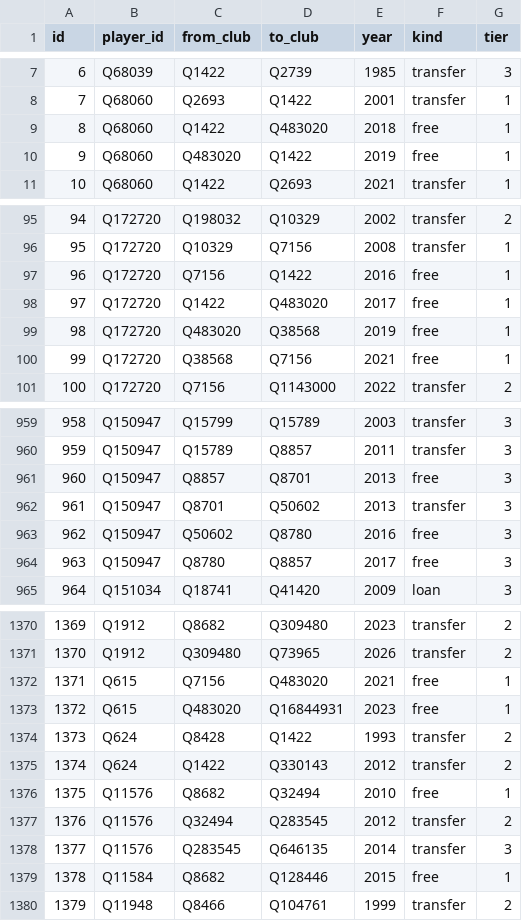
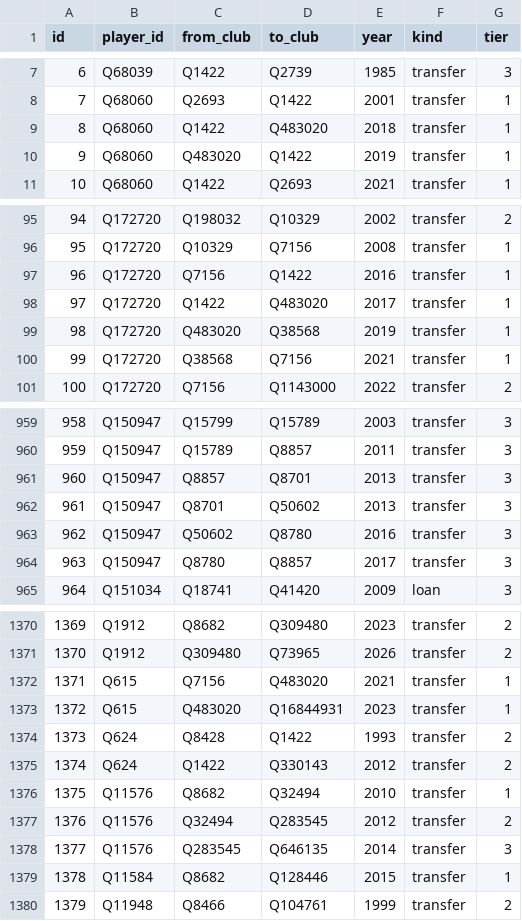
Before and after one commit to flegm-project/mercato, a CSV file: data/transfers.csv, drawn as a sheet; only a part is shown, gaps mark what is left out; the diff covers the shown part only.

```diff
--- a/data/transfers.csv
+++ b/data/transfers.csv
@@ -8,4 +8,4 @@ id,player_id,from_club,to_club,year,kind,tier
 7,Q68060,Q2693,Q1422,2001,transfer,1
-8,Q68060,Q1422,Q483020,2018,free,1
-9,Q68060,Q483020,Q1422,2019,free,1
+8,Q68060,Q1422,Q483020,2018,transfer,1
+9,Q68060,Q483020,Q1422,2019,transfer,1
 10,Q68060,Q1422,Q2693,2021,transfer,1
@@ -96,6 +96,6 @@ id,player_id,from_club,to_club,year,kind,tier
 95,Q172720,Q10329,Q7156,2008,transfer,1
-96,Q172720,Q7156,Q1422,2016,free,1
-97,Q172720,Q1422,Q483020,2017,free,1
-98,Q172720,Q483020,Q38568,2019,free,1
-99,Q172720,Q38568,Q7156,2021,free,1
+96,Q172720,Q7156,Q1422,2016,transfer,1
+97,Q172720,Q1422,Q483020,2017,transfer,1
+98,Q172720,Q483020,Q38568,2019,transfer,1
+99,Q172720,Q38568,Q7156,2021,transfer,1
 100,Q172720,Q7156,Q1143000,2022,transfer,2
@@ -960,6 +960,6 @@ id,player_id,from_club,to_club,year,kind,tier
 959,Q150947,Q15789,Q8857,2011,transfer,3
-960,Q150947,Q8857,Q8701,2013,free,3
+960,Q150947,Q8857,Q8701,2013,transfer,3
 961,Q150947,Q8701,Q50602,2013,transfer,3
-962,Q150947,Q50602,Q8780,2016,free,3
-963,Q150947,Q8780,Q8857,2017,free,3
+962,Q150947,Q50602,Q8780,2016,transfer,3
+963,Q150947,Q8780,Q8857,2017,transfer,3
 964,Q151034,Q18741,Q41420,2009,loan,3
@@ -1371,10 +1371,10 @@ id,player_id,from_club,to_club,year,kind,tier
 1370,Q1912,Q309480,Q73965,2026,transfer,2
-1371,Q615,Q7156,Q483020,2021,free,1
-1372,Q615,Q483020,Q16844931,2023,free,1
+1371,Q615,Q7156,Q483020,2021,transfer,1
+1372,Q615,Q483020,Q16844931,2023,transfer,1
 1373,Q624,Q8428,Q1422,1993,transfer,2
 1374,Q624,Q1422,Q330143,2012,transfer,2
-1375,Q11576,Q8682,Q32494,2010,free,1
+1375,Q11576,Q8682,Q32494,2010,transfer,1
 1376,Q11576,Q32494,Q283545,2012,transfer,2
 1377,Q11576,Q283545,Q646135,2014,transfer,3
-1378,Q11584,Q8682,Q128446,2015,free,1
+1378,Q11584,Q8682,Q128446,2015,transfer,1
 1379,Q11948,Q8466,Q104761,1999,transfer,2
```
Also changed, not shown: 35 edited cells elsewhere in this file, 7 other files.
